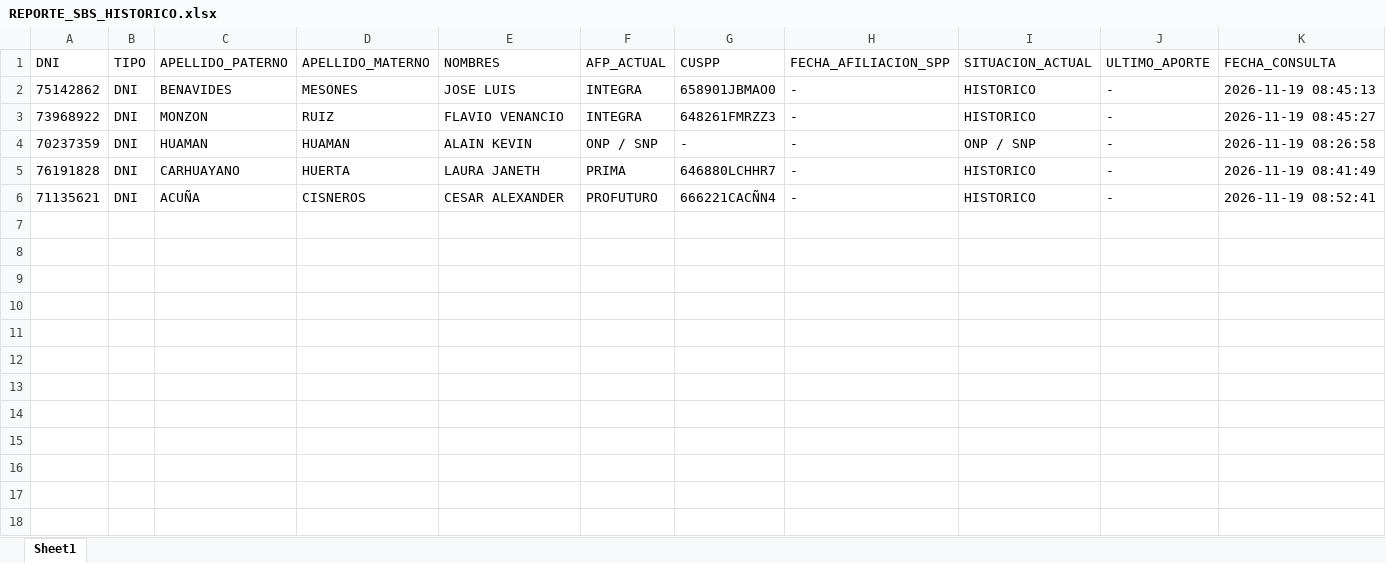
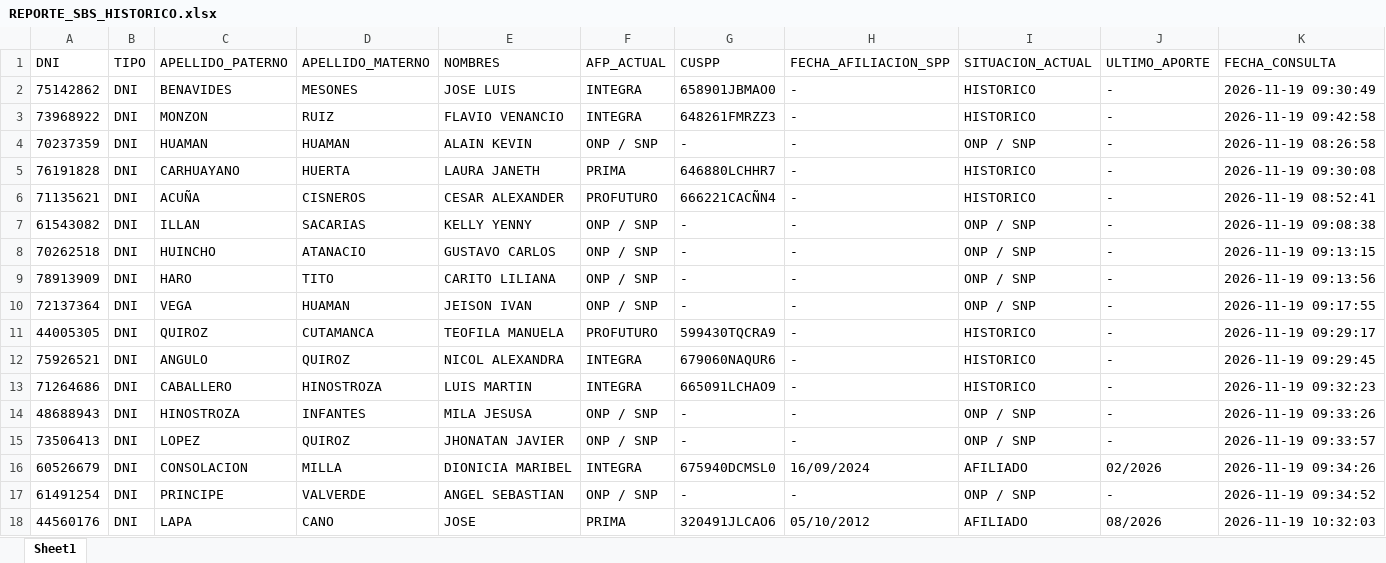
Before and after one commit to flaviomonzonr/Escaneo-de-DNI, an Excel workbook: data/REPORTE_SBS_HISTORICO.xlsx, sheet Sheet1, drawn as a sheet; values as stored, in another font and other column widths than the file's, no borders; the diff names each change by its address in the sheet, - before the commit and + after, or states it on an @@ line.

```diff
--- a/data/REPORTE_SBS_HISTORICO.xlsx (sheet Sheet1)
+++ b/data/REPORTE_SBS_HISTORICO.xlsx (sheet Sheet1)
-K2 (FECHA_CONSULTA): 2026-11-19 08:45:13
+K2 (FECHA_CONSULTA): 2026-11-19 09:30:49
-K3 (FECHA_CONSULTA): 2026-11-19 08:45:27
+K3 (FECHA_CONSULTA): 2026-11-19 09:42:58
-K5 (FECHA_CONSULTA): 2026-11-19 08:41:49
+K5 (FECHA_CONSULTA): 2026-11-19 09:30:08
+row 7: 61543082 | DNI | ILLAN | SACARIAS | KELLY YENNY | ONP / SNP | - | - | ONP / SNP | - | 2026-11-19 09:08:38
+row 8: 70262518 | DNI | HUINCHO | ATANACIO | GUSTAVO CARLOS | ONP / SNP | - | - | ONP / SNP | - | 2026-11-19 09:13:15
+row 9: 78913909 | DNI | HARO | TITO | CARITO LILIANA | ONP / SNP | - | - | ONP / SNP | - | 2026-11-19 09:13:56
+row 10: 72137364 | DNI | VEGA | HUAMAN | JEISON IVAN | ONP / SNP | - | - | ONP / SNP | - | 2026-11-19 09:17:55
+row 11: 44005305 | DNI | QUIROZ | CUTAMANCA | TEOFILA MANUELA | PROFUTURO | 599430TQCRA9 | - | HISTORICO | - | 2026-11-19 09:29:17
+row 12: 75926521 | DNI | ANGULO | QUIROZ | NICOL ALEXANDRA | INTEGRA | 679060NAQUR6 | - | HISTORICO | - | 2026-11-19 09:29:45
+row 13: 71264686 | DNI | CABALLERO | HINOSTROZA | LUIS MARTIN | INTEGRA | 665091LCHAO9 | - | HISTORICO | - | 2026-11-19 09:32:23
+row 14: 48688943 | DNI | HINOSTROZA | INFANTES | MILA JESUSA | ONP / SNP | - | - | ONP / SNP | - | 2026-11-19 09:33:26
+row 15: 73506413 | DNI | LOPEZ | QUIROZ | JHONATAN JAVIER | ONP / SNP | - | - | ONP / SNP | - | 2026-11-19 09:33:57
+row 16: 60526679 | DNI | CONSOLACION | MILLA | DIONICIA MARIBEL | INTEGRA | 675940DCMSL0 | 16/09/2024 | AFILIADO | 02/2026 | 2026-11-19 09:34:26
+row 17: 61491254 | DNI | PRINCIPE | VALVERDE | ANGEL SEBASTIAN | ONP / SNP | - | - | ONP / SNP | - | 2026-11-19 09:34:52
+row 18: 44560176 | DNI | LAPA | CANO | JOSE | PRIMA | 320491JLCAO6 | 05/10/2012 | AFILIADO | 08/2026 | 2026-11-19 10:32:03
```
Also changed, not shown: 16 other files.
